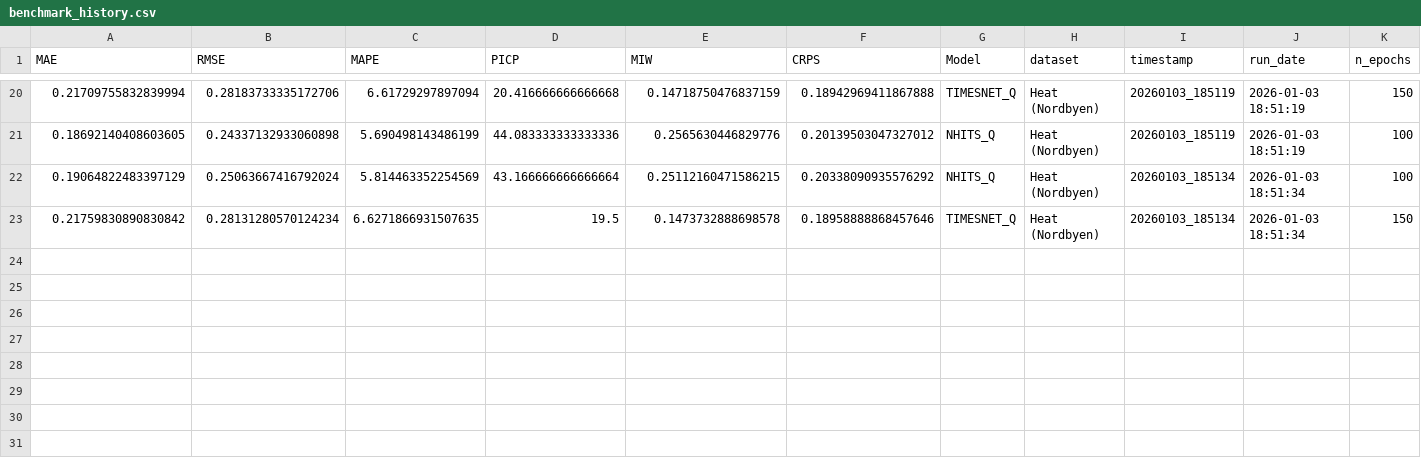
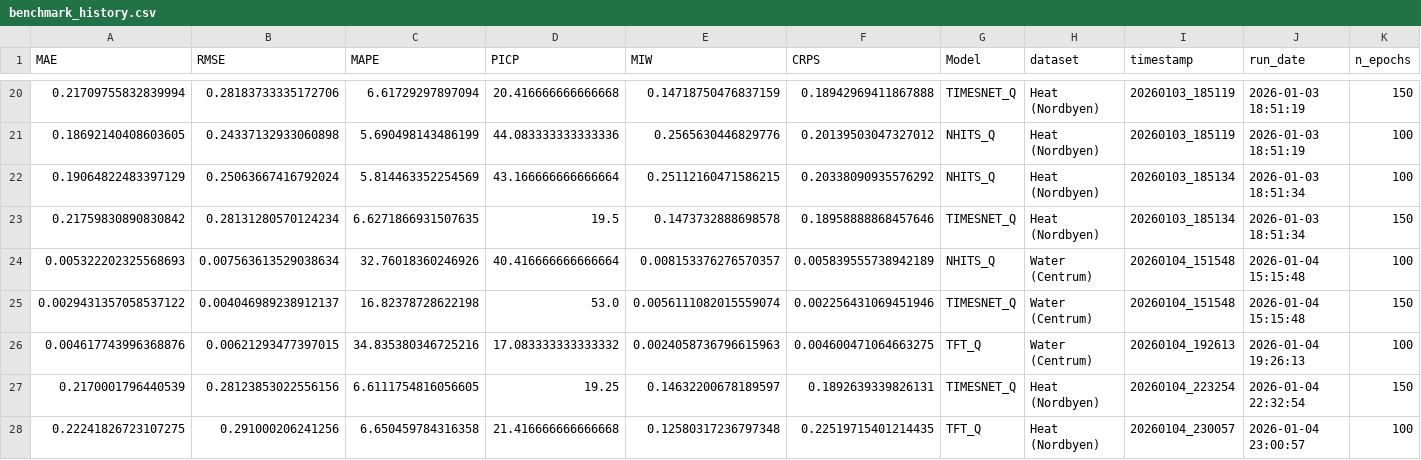
Before and after one commit to shubby1996/ExAI-Timeseries-Thesis, a CSV file: results/benchmark_history.csv, drawn as a sheet; only a part is shown, gaps mark what is left out; rows hold the shown columns only; the diff names each change by its address in the sheet, - before the commit and + after, or states it on an @@ line.

Commit message:
made changes to the benchmarker organisation.

```diff
--- a/results/benchmark_history.csv
+++ b/results/benchmark_history.csv
+row 24: 0.005322202325568693 | 0.007563613529038634 | 32.76018360246926 | 40.416666666666664 | 0.008153376276570357 | 0.005839555738942189 | NHITS_Q | Water (Centrum) | 20260104_151548 | 2026-01-04 15:15:48 | 100
+row 25: 0.0029431357058537122 | 0.004046989238912137 | 16.82378728622198 | 53.0 | 0.0056111082015559074 | 0.002256431069451946 | TIMESNET_Q | Water (Centrum) | 20260104_151548 | 2026-01-04 15:15:48 | 150
+row 26: 0.004617743996368876 | 0.00621293477397015 | 34.835380346725216 | 17.083333333333332 | 0.0024058736796615963 | 0.004600471064663275 | TFT_Q | Water (Centrum) | 20260104_192613 | 2026-01-04 19:26:13 | 100
+row 27: 0.2170001796440539 | 0.28123853022556156 | 6.6111754816056605 | 19.25 | 0.14632200678189597 | 0.1892639339826131 | TIMESNET_Q | Heat (Nordbyen) | 20260104_223254 | 2026-01-04 22:32:54 | 150
+row 28: 0.22241826723107275 | 0.291000206241256 | 6.650459784316358 | 21.416666666666668 | 0.12580317236797348 | 0.22519715401214435 | TFT_Q | Heat (Nordbyen) | 20260104_230057 | 2026-01-04 23:00:57 | 100
```
Also changed, not shown: 34 other files.
